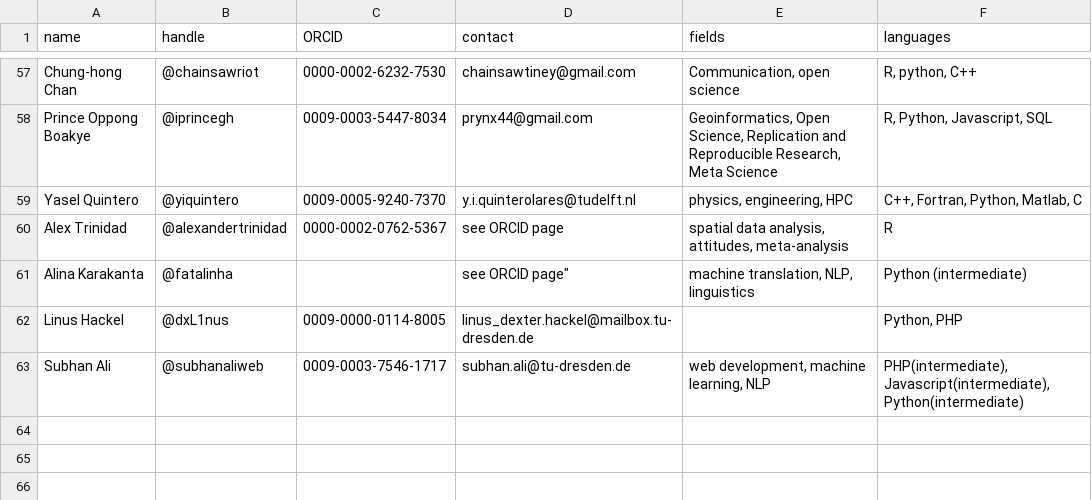
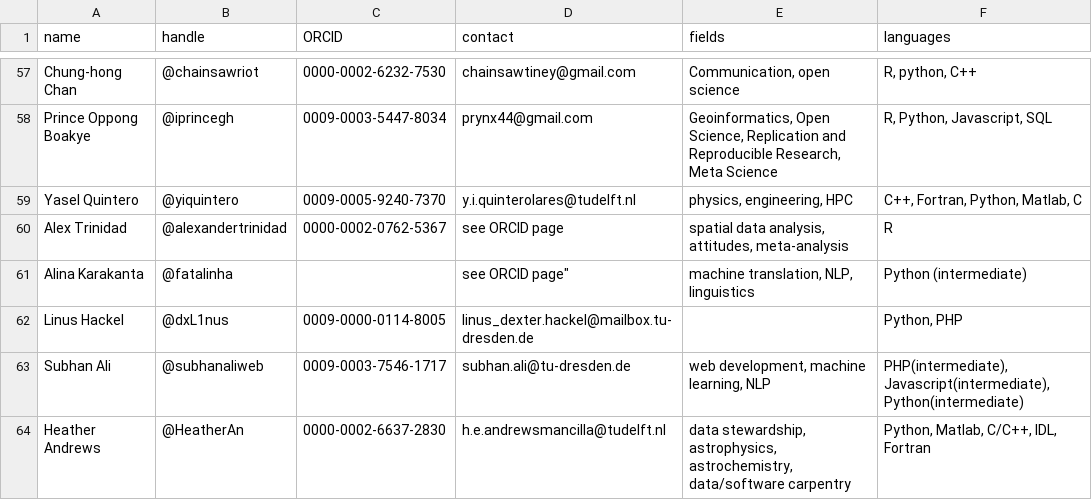
Before and after one commit to codecheckers/codecheckers, a CSV file: codecheckers.csv, drawn as a sheet; only a part is shown, gaps mark what is left out; the diff names each change by its address in the sheet, - before the commit and + after, or states it on an @@ line.

Commit message:
add @HeatherAn closes #71

```diff
--- a/codecheckers.csv
+++ b/codecheckers.csv
+row 64: Heather Andrews | @HeatherAn | 0000-0002-6637-2830 | h.e.andrewsmancilla@tudelft.nl | data stewardship, astrophysics, astrochemistry, data/software carpentry | Python, Matlab, C/C++, IDL, Fortran
```
